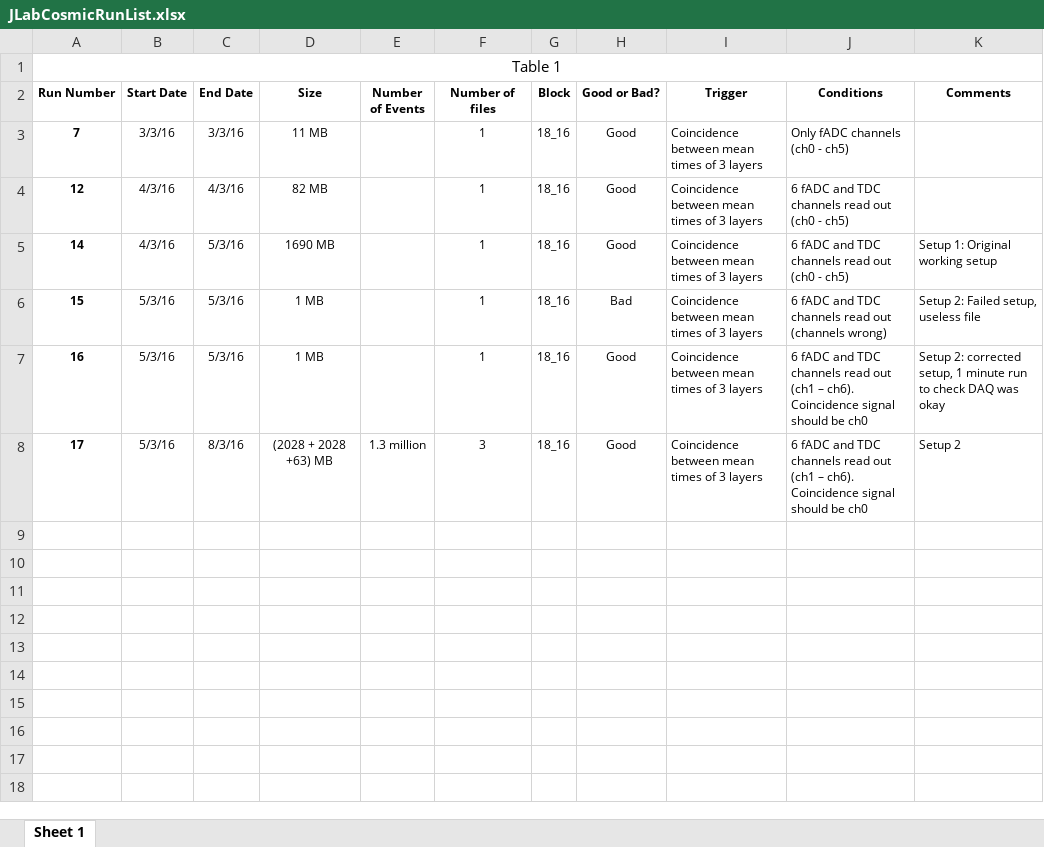
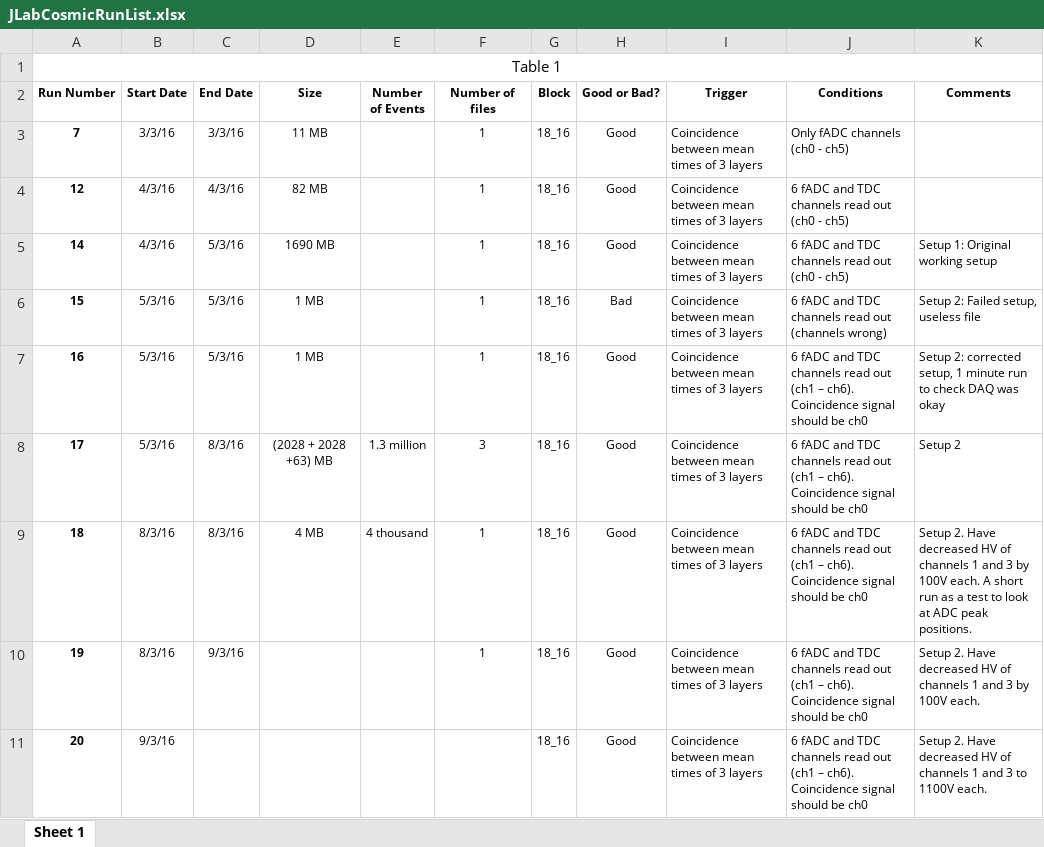
Before and after one commit to dariasokhan/CND, an Excel workbook: CosmicTests/JLabCosmicRunList.xlsx, sheet Sheet 1, drawn as a sheet; values as stored, in another font and other column widths than the file's, no borders; the diff names each change by its address in the sheet, - before the commit and + after, or states it on an @@ line.

Commit message:
Updated run list

```diff
--- a/CosmicTests/JLabCosmicRunList.xlsx (sheet Sheet 1)
+++ b/CosmicTests/JLabCosmicRunList.xlsx (sheet Sheet 1)
+row 9: 18 | 8/3/16 | 8/3/16 | 4 MB | 4 thousand | 1 | 18_16 | Good | Coincidence between mean times of 3 layers | 6 fADC and TDC channels read out (ch1 – ch6). Coincidence signal should be ch0 | Setup 2. Have decreased HV of channels 1 and 3 by 100V each. A short run as a test to look at ADC peak positions.
+row 10: 19 | 8/3/16 | 9/3/16 |  |  | 1 | 18_16 | Good | Coincidence between mean times of 3 layers | 6 fADC and TDC channels read out (ch1 – ch6). Coincidence signal should be ch0 | Setup 2. Have decreased HV of channels 1 and 3 by 100V each.
+row 11: 20 | 9/3/16 |  |  |  |  | 18_16 | Good | Coincidence between mean times of 3 layers | 6 fADC and TDC channels read out (ch1 – ch6). Coincidence signal should be ch0 | Setup 2. Have decreased HV of channels 1 and 3 to 1100V each.
```
